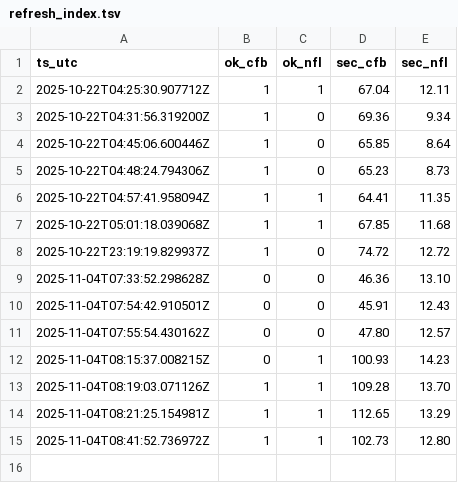
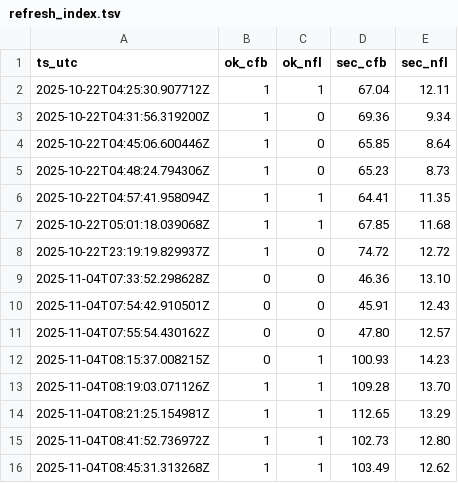
Before and after one commit to llampwall/football-statfinder, a TSV file: out/logs/refresh_index.tsv, drawn as a sheet; the diff names each change by its address in the sheet, - before the commit and + after, or states it on an @@ line.

```diff
--- a/out/logs/refresh_index.tsv
+++ b/out/logs/refresh_index.tsv
+row 16: 2025-11-04T08:45:31.313268Z | 1 | 1 | 103.49 | 12.62
```
Also changed, not shown: out/2025_week10/sagarin_nfl_2025_wk10.csv, out/cfb/2025_week11/games_week_2025_11.csv, 21 other files.
